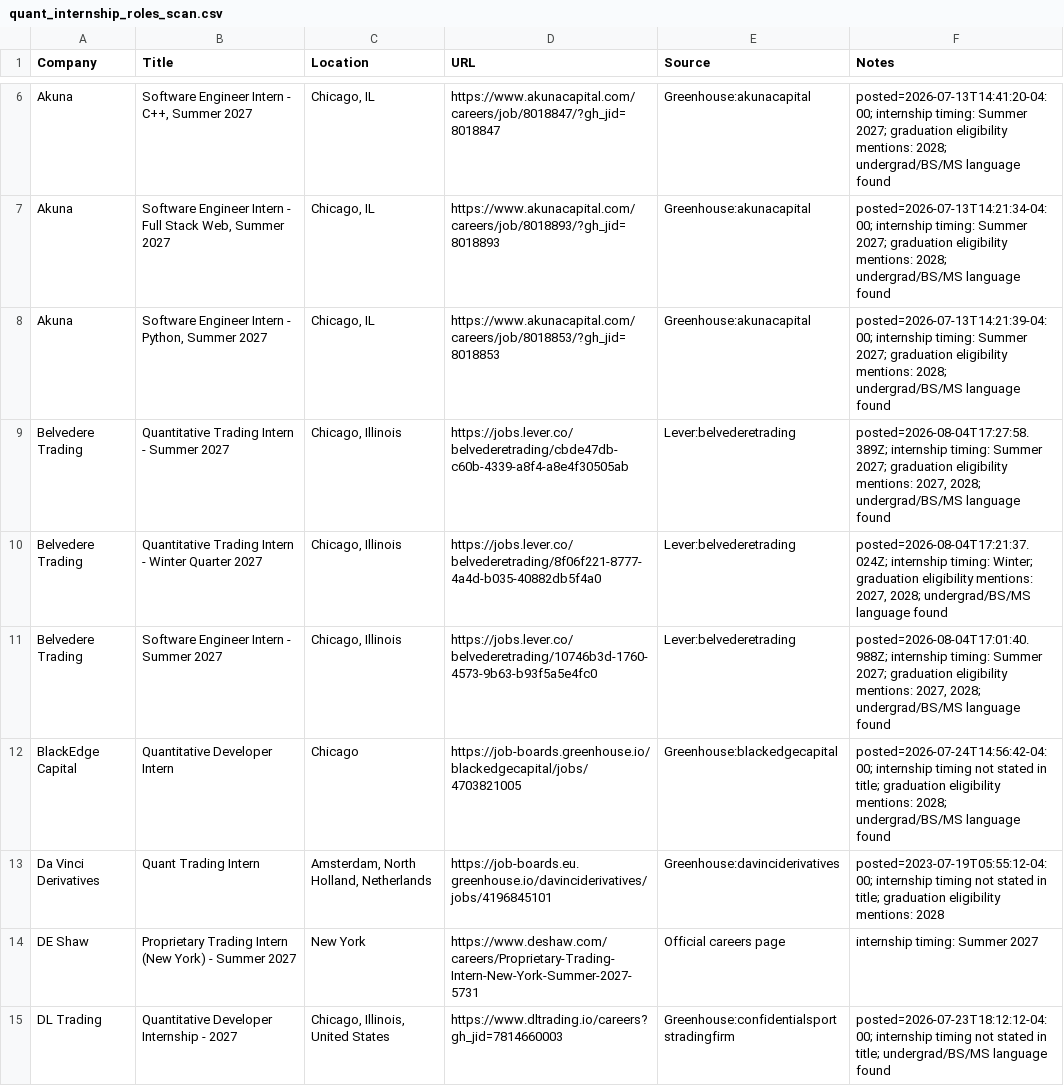
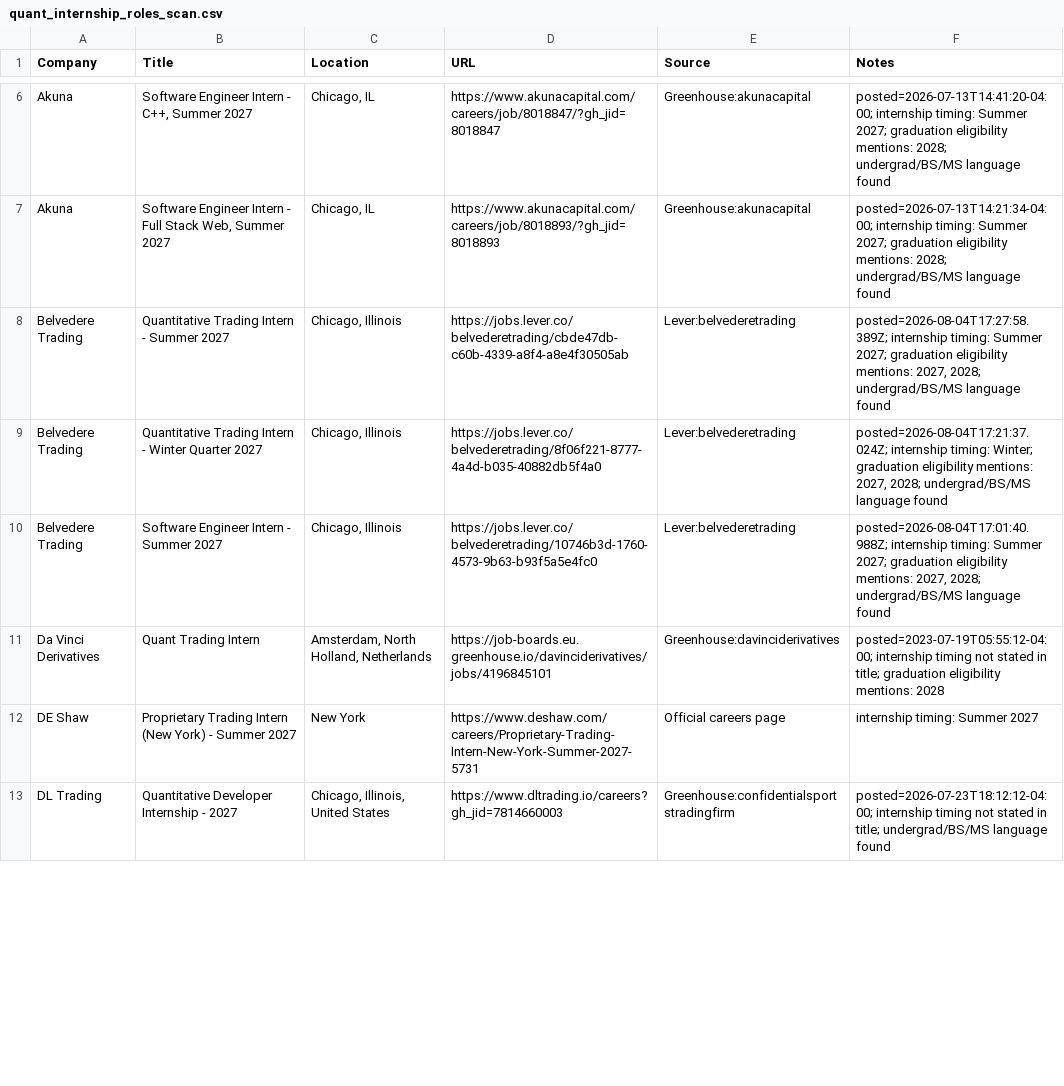
Before and after one commit to Jiang6082/QJS, a CSV file: reports/quant_internship_roles_scan.csv, drawn as a sheet; only a part is shown, gaps mark what is left out; removed rows and columns are numbered as before the commit, all else as after; the diff covers the shown part only; the diff names each change by its address in the sheet, - before the commit and + after, or states it on an @@ line.

```diff
--- a/reports/quant_internship_roles_scan.csv
+++ b/reports/quant_internship_roles_scan.csv
-row 8: Akuna | Software Engineer Intern - Python, Summer 2027 | Chicago, IL | https://www.akunacapital.com/careers/job/8018853/?gh_jid=8018853 | Greenhouse:akunacapital | posted=2026-07-13T14:21:39-04:00; internship timing: Summer 2027; graduation eligibility mentions: 2028; undergrad/BS/MS language found
-row 12: BlackEdge Capital | Quantitative Developer Intern | Chicago | https://job-boards.greenhouse.io/blackedgecapital/jobs/4703821005 | Greenhouse:blackedgecapital | posted=2026-07-24T14:56:42-04:00; internship timing not stated in title; graduation eligibility mentions: 2028; undergrad/BS/MS language found
```
Also changed, not shown: 6 added rows, 5 removed rows, 6 moved rows and 3 edited cells elsewhere in this file, reports/quant_internship_roles_scan_v2.csv, 29 other files.
